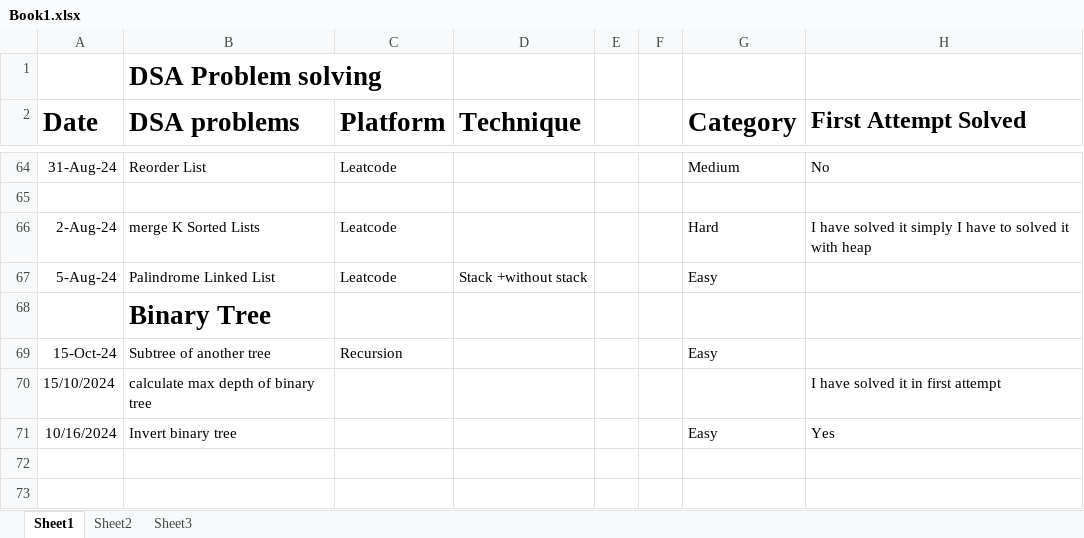
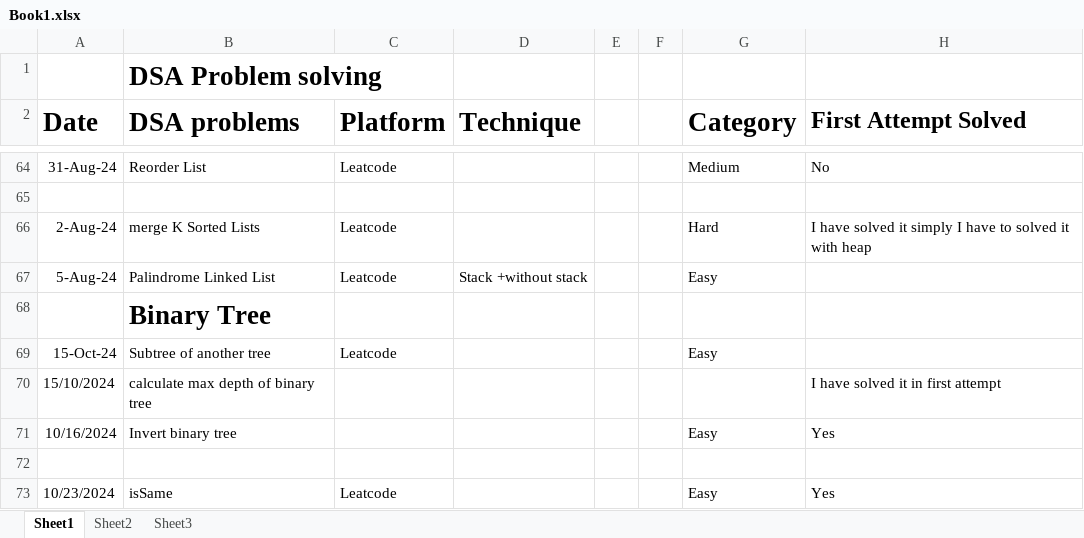
Before and after one commit to Azan-imtiaz/DSA, an Excel workbook: Detail_About_Problems_I_Solved/Book1.xlsx, sheet Sheet1, drawn as a sheet; only a part is shown, gaps mark what is left out; values as stored, in another font and other column widths than the file's, no borders; the diff names each change by its address in the sheet, - before the commit and + after, or states it on an @@ line.

```diff
--- a/Detail_About_Problems_I_Solved/Book1.xlsx (sheet Sheet1)
+++ b/Detail_About_Problems_I_Solved/Book1.xlsx (sheet Sheet1)
-C69 (Platform): Recursion
+C69 (Platform): Leatcode
+row 72: (empty)
+row 73: 10/23/2024 | isSame | Leatcode |  |  |  | Easy | Yes
```
Also changed, not shown: 9 other files.
